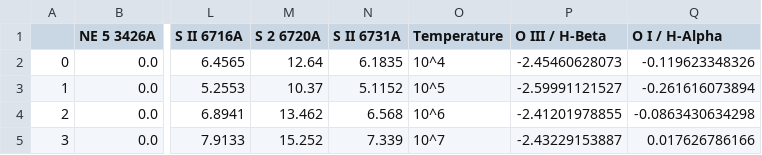
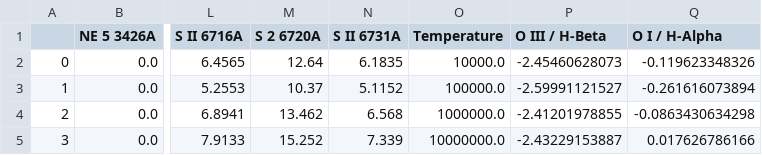
Before and after one commit to crichardson17/AGN_SED, a CSV file: All_Emissions.csv, drawn as a sheet; only a part is shown, gaps mark what is left out; the diff names each change by its address in the sheet, - before the commit and + after, or states it on an @@ line.

Commit message:
Updated plots to label the temperature it was calculated at

```diff
--- a/All_Emissions.csv
+++ b/All_Emissions.csv
-O2 (Temperature): 10^4
+O2 (Temperature): 10000.0
-O3 (Temperature): 10^5
+O3 (Temperature): 100000.0
-O4 (Temperature): 10^6
+O4 (Temperature): 1000000.0
-O5 (Temperature): 10^7
+O5 (Temperature): 10000000.0
```
Also changed, not shown: 8 other files.
